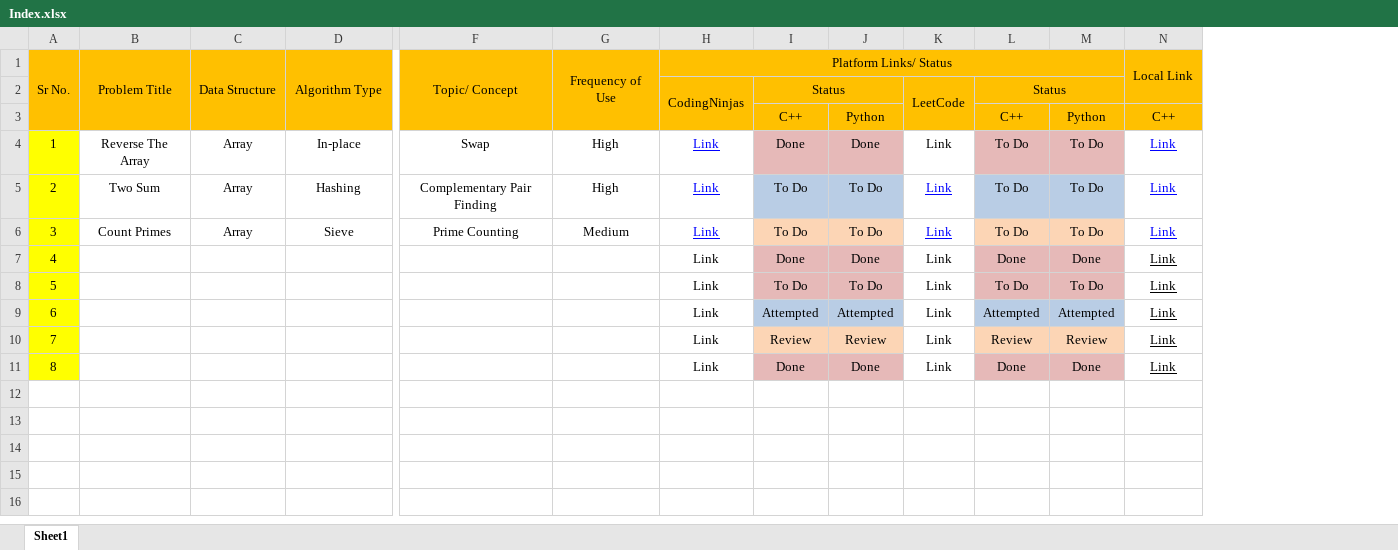
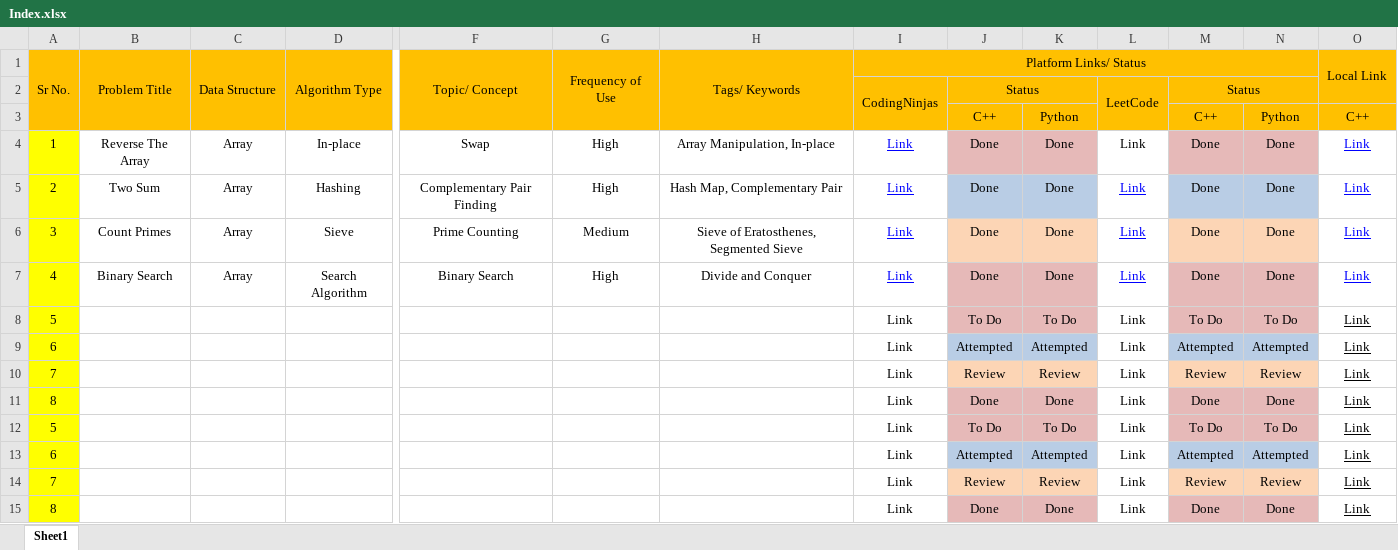
Before and after one commit to MuzammilMulla04/DSA, an Excel workbook: Resources/Index.xlsx, sheet Sheet1, drawn as a sheet; only a part is shown, gaps mark what is left out; values as stored, in another font and other column widths than the file's, no borders; conditional formats not drawn; addresses are those after the commit; rows hold the shown columns only; the diff covers the shown part only; the diff names each change by its address in the sheet, - before the commit and + after, or states it on an @@ line.

Commit message:
Binary_Search

```diff
--- a/Resources/Index.xlsx (sheet Sheet1)
+++ b/Resources/Index.xlsx (sheet Sheet1)
+column H, rows 1-7: Tags/ Keywords |  |  | Array Manipulation, In-place | Hash Map, Complementary Pair | Sieve of Eratosthenes, Segmented Sieve | Divide and Conquer
-M4:M6: To Do
+M4:M6: Done
-N4:N6: To Do
+N4:N6: Done
-J5:J6: To Do
+J5:J6: Done
-K5:K6: To Do
+K5:K6: Done
-B7: (empty)
+B7: Binary Search
-C7: (empty)
+C7: Array
-D7: (empty)
+D7: Search Algorithm
-F7: (empty)
+F7: Binary Search
-G7: (empty)
+G7: High
@@ I7 text colour: black → #0000FF, underline: off → on @@
@@ L7 text colour: black → #0000FF, underline: off → on @@
-O7 text colour: black
+O7 text colour: #0000FF
+row 12: 5 |  |  |  |  |  |  | Link | To Do | To Do | Link | To Do | To Do | Link
+row 13: 6 |  |  |  |  |  |  | Link | Attempted | Attempted | Link | Attempted | Attempted | Link
+row 14: 7 |  |  |  |  |  |  | Link | Review | Review | Link | Review | Review | Link
+row 15: 8 |  |  |  |  |  |  | Link | Done | Done | Link | Done | Done | Link
```
Also changed, not shown: cell formats elsewhere in this sheet, 2 other files.
